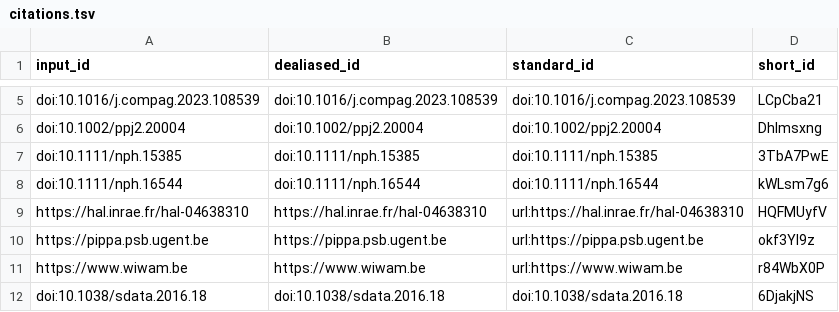
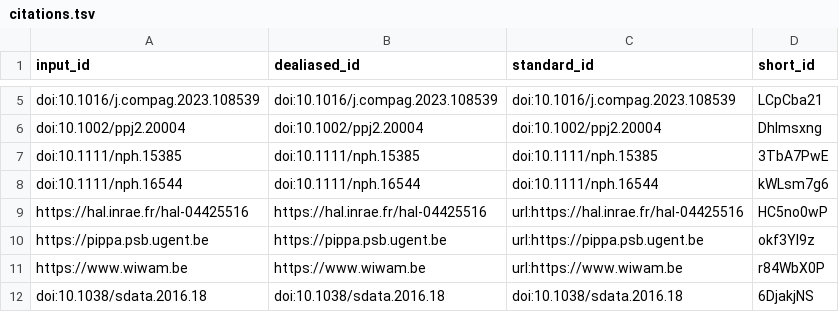
Before and after one commit to plantbreeding/BrAPI-Manuscript2, a TSV file: citations.tsv, drawn as a sheet; only a part is shown, gaps mark what is left out.

Commit message:
general small edits [ci skip]
This build is based on
https://github.com/plantbreeding/BrAPI-Manuscript2/commit/5a9cf7ed6278bbe38a59f9345d0de9642fc6427e.

This commit was created by the following CI build and job:
https://github.com/plantbreeding/BrAPI-Manuscript2/commit/5a9cf7ed6278bbe38a59f9345d0de9642fc6427e/checks
https://github.com/plantbreeding/BrAPI-Manuscript2/actions/runs/9980298744

```diff
--- a/citations.tsv
+++ b/citations.tsv
@@ -8,3 +8,3 @@ doi:10.1111/nph.15385	doi:10.1111/nph.15385	doi:10.1111/nph.15385	3TbA7PwE
 doi:10.1111/nph.16544	doi:10.1111/nph.16544	doi:10.1111/nph.16544	kWLsm7g6
-https://hal.inrae.fr/hal-04638310	https://hal.inrae.fr/hal-04638310	url:https://hal.inrae.fr/hal-04638310	HQFMUyfV
+https://hal.inrae.fr/hal-04425516	https://hal.inrae.fr/hal-04425516	url:https://hal.inrae.fr/hal-04425516	HC5no0wP
 https://pippa.psb.ugent.be	https://pippa.psb.ugent.be	url:https://pippa.psb.ugent.be	okf3YI9z
```
Also changed, not shown: 7 other files.
